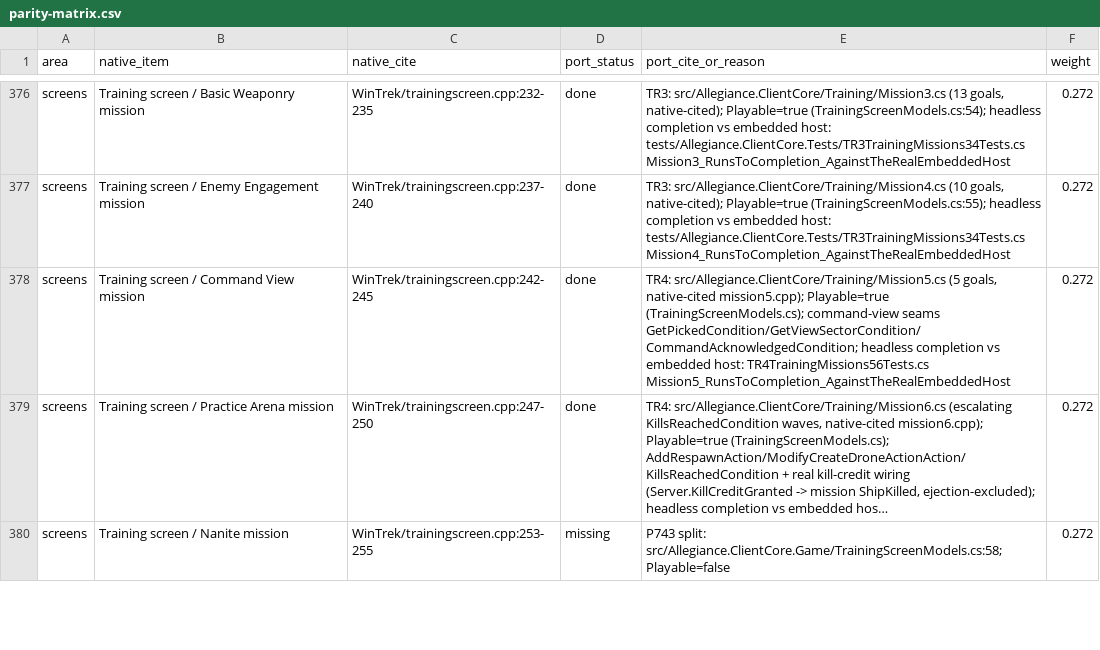
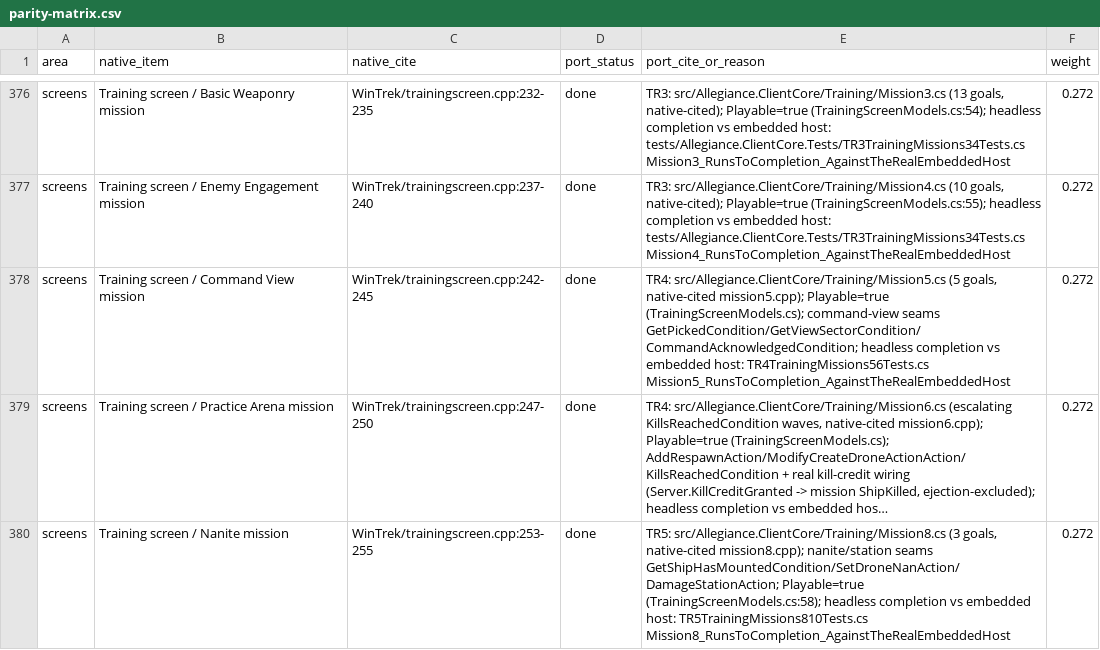
Before and after one commit to dominusbelial/AllegianceCore-public, a CSV file: docs/parity/parity-matrix.csv, drawn as a sheet; only a part is shown, gaps mark what is left out; long unchanged cells end in …; the diff covers the shown part only; the diff names each change by its address in the sheet, - before the commit and + after, or states it on an @@ line.

Commit message:
TR-5: training Missions 8 (Nanite) and 10 (Free Flight) — complete the native training set
Port Mission8 (nanite mount/repair/miner-defence/bomber-escort) and Mission10
(Free Flight, a Mission-6 clone) as goal data against the injected ITrainingSite.
New native-cited seams: GetShipHasMountedCondition, SetDroneNanAction,
DamageStationAction; host station/ship armour fractions + mounted-part state.
Enable Nanite on the training screen (full native set playable); Free Flight
matched to native's debug-only bStartTraining launch (ALLEGIANCE_TRAIN_MISSION).
Headless completion tests vs the embedded host (3x) + fast tier PASS. Real-window
1280x720 training-screen capture. README training section + parity rows.

```diff
--- a/docs/parity/parity-matrix.csv
+++ b/docs/parity/parity-matrix.csv
-D380 (port_status): missing
+D380 (port_status): done
-E380 (port_cite_or_reason): P743 split: src/Allegiance.ClientCore.Game/TrainingScreenModels.cs:58; Playable=false
+E380 (port_cite_or_reason): TR5: src/Allegiance.ClientCore/Training/Mission8.cs (3 goals, native-cited mission8.cpp); nanite/station seams GetShipHasMountedCondition/SetDroneNanAction/DamageStationAction; Playable=true (TrainingScreenModels.cs:58); headless completion vs embedded host: TR5TrainingMissions810Tests.cs Mission8_RunsToCompletion_AgainstTheRealEmbeddedHost
```
Also changed, not shown: 8 edited cells elsewhere in this file, 16 other files.
